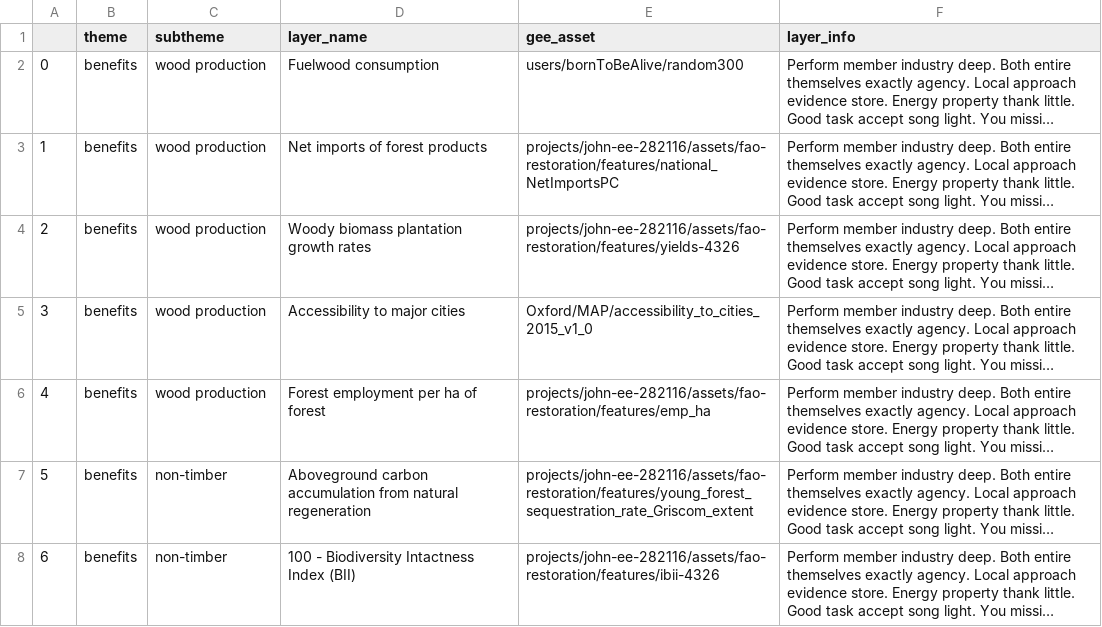
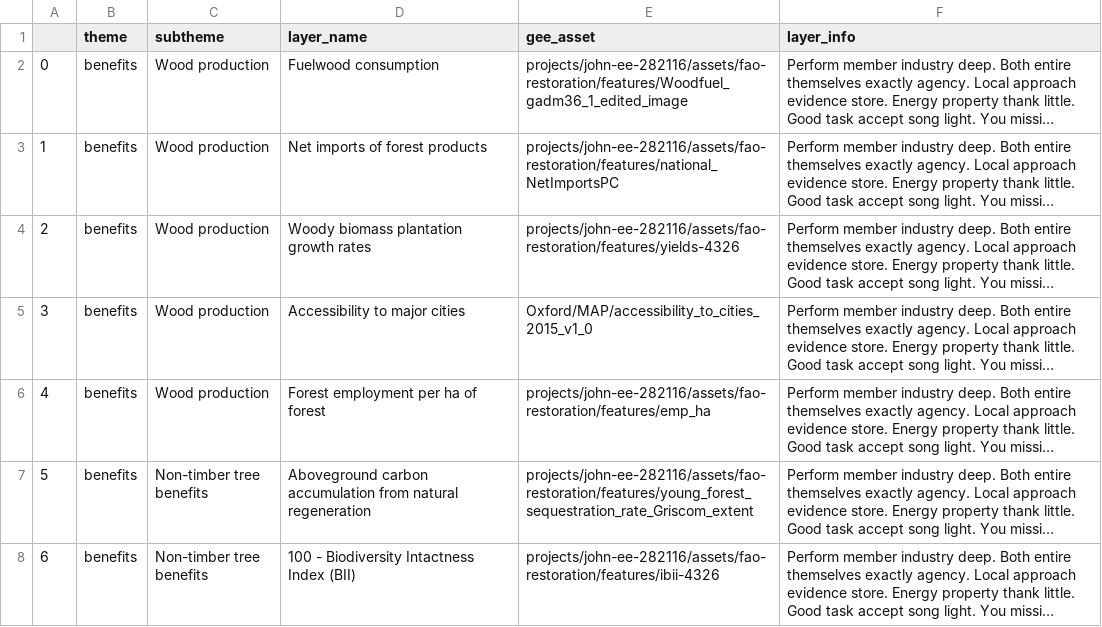
Before and after one commit to sepal-contrib/se.plan, a CSV file: utils/layer_list.csv, drawn as a sheet; only a part is shown; long unchanged cells end in …; the diff covers the shown part only; the diff names each change by its address in the sheet, - before the commit and + after, or states it on an @@ line.

Commit message:
matched subtheme spelling to match priority gui componet

```diff
--- a/utils/layer_list.csv
+++ b/utils/layer_list.csv
-C2:C6 (subtheme): wood production
+C2:C6 (subtheme): Wood production
-E2 (gee_asset): users/bornToBeAlive/random300
+E2 (gee_asset): projects/john-ee-282116/assets/fao-restoration/features/Woodfuel_gadm36_1_edited_image
-C7:C8 (subtheme): non-timber
+C7:C8 (subtheme): Non-timber tree benefits
```
Also changed, not shown: 7 edited cells elsewhere in this file.
